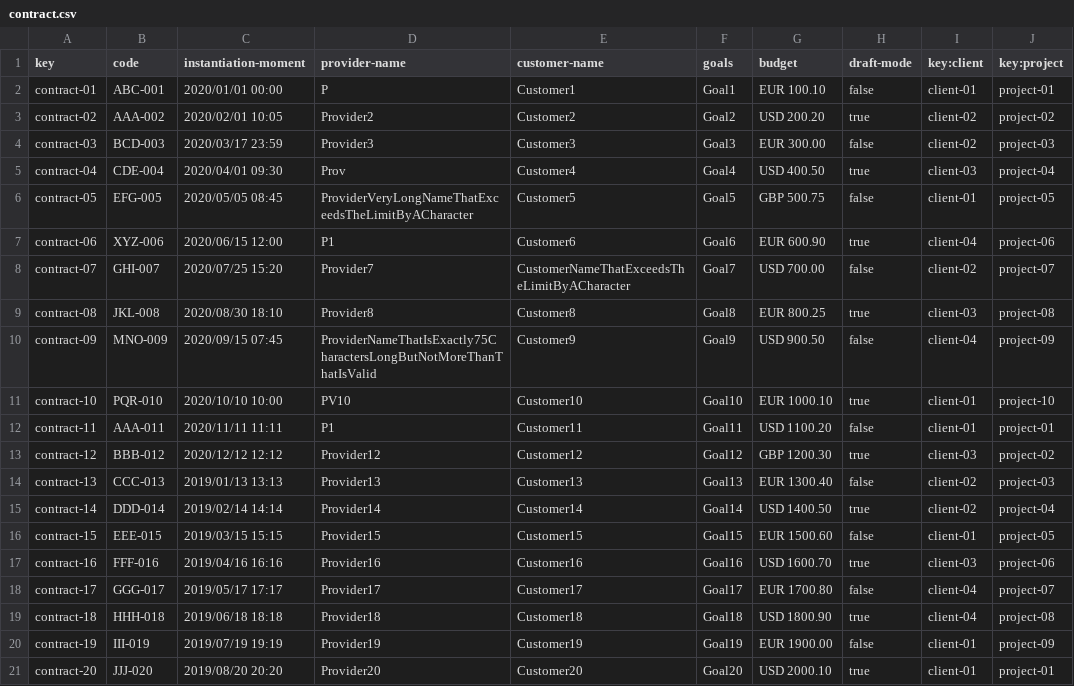
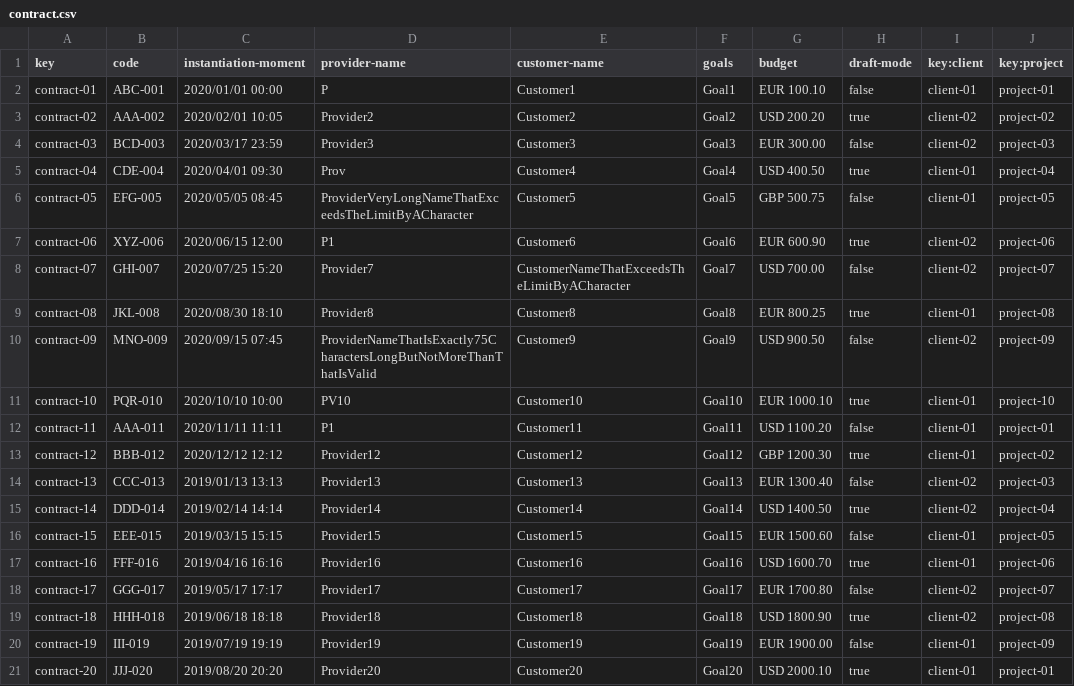
Before and after one commit to margargar81/Acme-SF-D04, a CSV file: src/main/webapp/WEB-INF/resources/sample-data/contract.csv, drawn as a sheet.

```diff
--- a/src/main/webapp/WEB-INF/resources/sample-data/contract.csv
+++ b/src/main/webapp/WEB-INF/resources/sample-data/contract.csv
@@ -4,11 +4,11 @@ contract-02,AAA-002,2020/02/01 10:05,Provider2,Customer2,Goal2,"USD 200.20",true
 contract-03,BCD-003,2020/03/17 23:59,Provider3,Customer3,Goal3,"EUR 300.00",false,client-02,project-03
-contract-04,CDE-004,2020/04/01 09:30,Prov,Customer4,Goal4,"USD 400.50",true,client-03,project-04
+contract-04,CDE-004,2020/04/01 09:30,Prov,Customer4,Goal4,"USD 400.50",true,client-01,project-04
 contract-05,EFG-005,2020/05/05 08:45,ProviderVeryLongNameThatExceedsTheLimitByACharacter,Customer5,Goal5,"GBP 500.75",false,client-01,project-05
-contract-06,XYZ-006,2020/06/15 12:00,P1,Customer6,Goal6,"EUR 600.90",true,client-04,project-06
+contract-06,XYZ-006,2020/06/15 12:00,P1,Customer6,Goal6,"EUR 600.90",true,client-02,project-06
 contract-07,GHI-007,2020/07/25 15:20,Provider7,CustomerNameThatExceedsTheLimitByACharacter,Goal7,"USD 700.00",false,client-02,project-07
-contract-08,JKL-008,2020/08/30 18:10,Provider8,Customer8,Goal8,"EUR 800.25",true,client-03,project-08
-contract-09,MNO-009,2020/09/15 07:45,ProviderNameThatIsExactly75CharactersLongButNotMoreThanThatIsValid,Customer9,Goal9,"USD 900.50",false,client-04,project-09
+contract-08,JKL-008,2020/08/30 18:10,Provider8,Customer8,Goal8,"EUR 800.25",true,client-01,project-08
+contract-09,MNO-009,2020/09/15 07:45,ProviderNameThatIsExactly75CharactersLongButNotMoreThanThatIsValid,Customer9,Goal9,"USD 900.50",false,client-02,project-09
 contract-10,PQR-010,2020/10/10 10:00,PV10,Customer10,Goal10,"EUR 1000.10",true,client-01,project-10
 contract-11,AAA-011,2020/11/11 11:11,P1,Customer11,Goal11,"USD 1100.20",false,client-01,project-01
-contract-12,BBB-012,2020/12/12 12:12,Provider12,Customer12,Goal12,"GBP 1200.30",true,client-03,project-02
+contract-12,BBB-012,2020/12/12 12:12,Provider12,Customer12,Goal12,"GBP 1200.30",true,client-01,project-02
 contract-13,CCC-013,2019/01/13 13:13,Provider13,Customer13,Goal13,"EUR 1300.40",false,client-02,project-03
@@ -16,5 +16,5 @@ contract-14,DDD-014,2019/02/14 14:14,Provider14,Customer14,Goal14,"USD 1400.50",
 contract-15,EEE-015,2019/03/15 15:15,Provider15,Customer15,Goal15,"EUR 1500.60",false,client-01,project-05
-contract-16,FFF-016,2019/04/16 16:16,Provider16,Customer16,Goal16,"USD 1600.70",true,client-03,project-06
-contract-17,GGG-017,2019/05/17 17:17,Provider17,Customer17,Goal17,"EUR 1700.80",false,client-04,project-07
-contract-18,HHH-018,2019/06/18 18:18,Provider18,Customer18,Goal18,"USD 1800.90",true,client-04,project-08
+contract-16,FFF-016,2019/04/16 16:16,Provider16,Customer16,Goal16,"USD 1600.70",true,client-01,project-06
+contract-17,GGG-017,2019/05/17 17:17,Provider17,Customer17,Goal17,"EUR 1700.80",false,client-02,project-07
+contract-18,HHH-018,2019/06/18 18:18,Provider18,Customer18,Goal18,"USD 1800.90",true,client-02,project-08
 contract-19,III-019,2019/07/19 19:19,Provider19,Customer19,Goal19,"EUR 1900.00",false,client-01,project-09
```
Also changed, not shown: src/main/webapp/WEB-INF/resources/sample-data/client.csv, src/main/webapp/WEB-INF/resources/sample-data/progress-log.csv, 7 other files.
